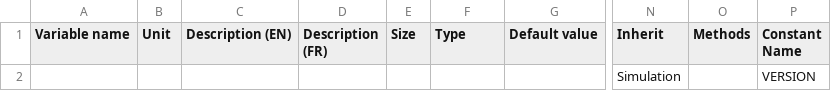
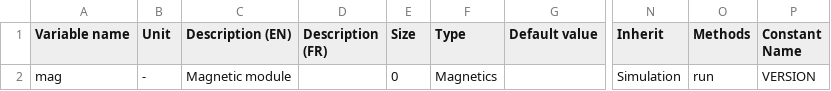
Before and after one commit to Eomys/pyleecan, a CSV file: Generator/ClassesRef/Simulation/Simu1.csv, drawn as a sheet; only a part is shown, gaps mark what is left out; the diff names each change by its address in the sheet, - before the commit and + after, or states it on an @@ line.

Commit message:
Adding Classes for coupling with FEMM

```diff
--- a/Generator/ClassesRef/Simulation/Simu1.csv
+++ b/Generator/ClassesRef/Simulation/Simu1.csv
-A2 (Variable name): (empty)
+A2 (Variable name): mag
-B2 (Unit): (empty)
+B2 (Unit): -
-C2 (Description (EN)): (empty)
+C2 (Description (EN)): Magnetic module
-E2 (Size): (empty)
+E2 (Size): 0
-F2 (Type): (empty)
+F2 (Type): Magnetics
-O2 (Methods): (empty)
+O2 (Methods): run
```
Also changed, not shown: 40 other files.
